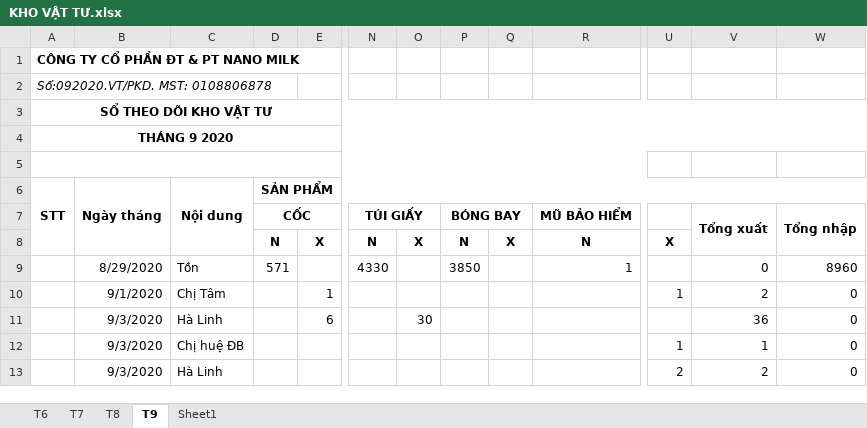
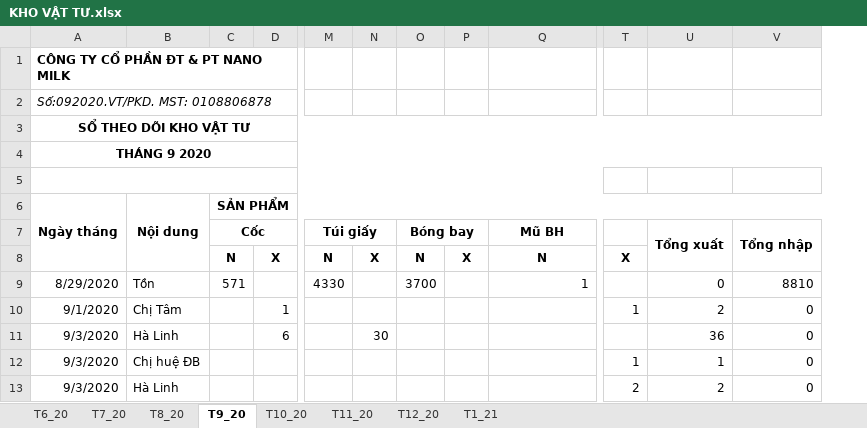
Before and after one commit to lexusna98/HangWorkspace, an Excel workbook: KẾ TOÁN - THÁI HẰNG/KHO/KHO VẬT TƯ.xlsx, sheet T9_20, drawn as a sheet; only a part is shown, gaps mark what is left out; values as stored, in another font and other column widths than the file's, no borders; removed rows and columns are numbered as before the commit, all else as after; rows hold the shown columns only; the diff covers the shown part only; the diff names each change by its address in the sheet, - before the commit and + after, or states it on an @@ line.

```diff
--- a/KẾ TOÁN - THÁI HẰNG/KHO/KHO VẬT TƯ.xlsx (sheet T9_20)
+++ b/KẾ TOÁN - THÁI HẰNG/KHO/KHO VẬT TƯ.xlsx (sheet T9_20)
-sheet tab: T6
+sheet tab: T6_20
-sheet tab: T7
+sheet tab: T7_20
-sheet tab: T8
+sheet tab: T8_20
-sheet tab: T9
+sheet tab: T9_20
-sheet tab: Sheet1
+sheet tab: T10_20
+sheet tab: T11_20
+sheet tab: T12_20
+sheet tab: T1_21
-column A, rows 1-6: CÔNG TY CỔ PHẦN ĐT & PT NANO MILK | Số:092020.VT/PKD. MST: 0108806878 | SỔ THEO DÕI KHO VẬT TƯ | THÁNG 9 2020 |  | STT
-column P, rows 8-9: N | 3850
+column O, rows 8-9: N | 3700
-A1: (empty)
+A1: CÔNG TY CỔ PHẦN ĐT & PT NANO MILK
-A2: (empty)
+A2: Số:092020.VT/PKD. MST: 0108806878
-A3: (empty)
+A3: SỔ THEO DÕI KHO VẬT TƯ
+A3:V3 merged
-A4: (empty)
+A4: THÁNG 9 2020
+A4:V4 merged
+A5:R5 merged
-row 7:  |  |  | CỐC |  | TÚI GIẤY |  | BÓNG BAY |  | MŨ BẢO HIỂM |  | Tổng xuất | Tổng nhập
+row 7:  |  | Cốc |  | Túi giấy |  | Bóng bay |  | Mũ BH |  | Tổng xuất | Tổng nhập
-V9: 8960
+V9: 8810
```
Also changed, not shown: 5 added rows, 25 removed rows and 1 edited cell elsewhere in this sheet, sheet T10_20, sheet T8_20, sheet T7_20, sheet T6_20, formulas that keep their value.
